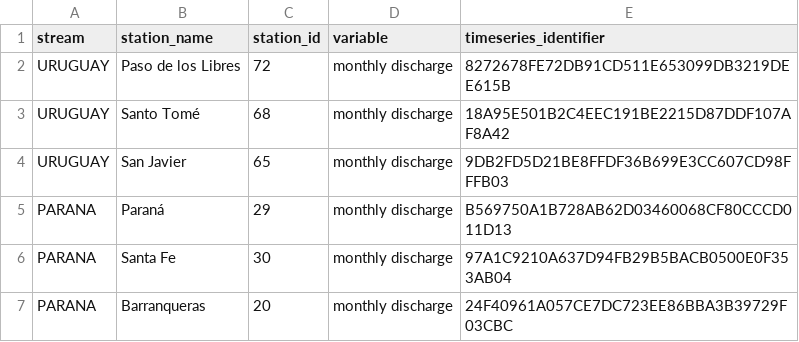
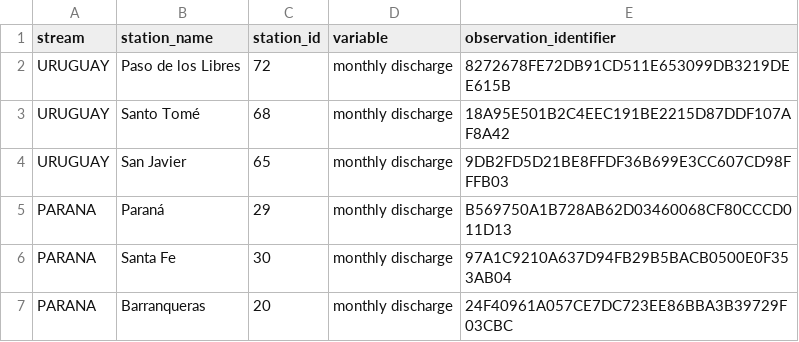
Before and after one commit to wmo-im/HydroSOS, a CSV file: whos_client/data/ina_timeseries.csv, drawn as a sheet.

```diff
--- a/whos_client/data/ina_timeseries.csv
+++ b/whos_client/data/ina_timeseries.csv
@@ -1,2 +1,2 @@
-stream,station_name,station_id,variable,timeseries_identifier
+stream,station_name,station_id,variable,observation_identifier
 URUGUAY,Paso de los Libres,72,monthly discharge,8272678FE72DB91CD511E653099DB3219DEE615B
```
Also changed, not shown: 4 other files.
